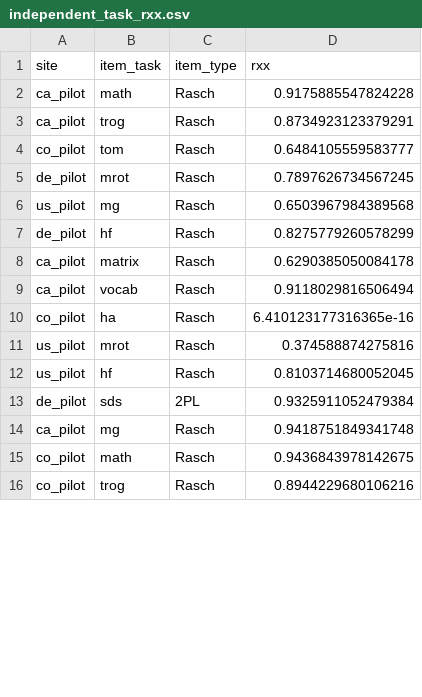
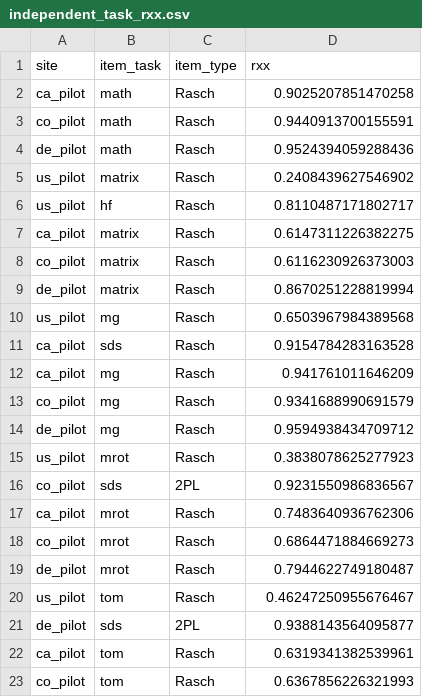
Before and after one commit to levante-framework/levante-pilots, a CSV file: 02_scoring_outputs/irt_outputs/independent_task_rxx.csv, drawn as a sheet; only a part is shown; the diff covers the shown part only.

Commit message:
fix irt task name list, re-run independent models

```diff
--- a/02_scoring_outputs/irt_outputs/independent_task_rxx.csv
+++ b/02_scoring_outputs/irt_outputs/independent_task_rxx.csv
@@ -1,16 +1,23 @@
 site,item_task,item_type,rxx
-ca_pilot,math,Rasch,0.9175885547824228
-ca_pilot,trog,Rasch,0.8734923123379291
-co_pilot,tom,Rasch,0.6484105559583777
-de_pilot,mrot,Rasch,0.7897626734567245
+ca_pilot,math,Rasch,0.9025207851470258
+co_pilot,math,Rasch,0.9440913700155591
+de_pilot,math,Rasch,0.9524394059288436
+us_pilot,matrix,Rasch,0.2408439627546902
+us_pilot,hf,Rasch,0.8110487171802717
+ca_pilot,matrix,Rasch,0.6147311226382275
+co_pilot,matrix,Rasch,0.6116230926373003
+de_pilot,matrix,Rasch,0.8670251228819994
 us_pilot,mg,Rasch,0.6503967984389568
-de_pilot,hf,Rasch,0.8275779260578299
-ca_pilot,matrix,Rasch,0.6290385050084178
-ca_pilot,vocab,Rasch,0.9118029816506494
-co_pilot,ha,Rasch,6.410123177316365e-16
-us_pilot,mrot,Rasch,0.374588874275816
-us_pilot,hf,Rasch,0.8103714680052045
-de_pilot,sds,2PL,0.9325911052479384
-ca_pilot,mg,Rasch,0.9418751849341748
-co_pilot,math,Rasch,0.9436843978142675
-co_pilot,trog,Rasch,0.8944229680106216
+ca_pilot,sds,Rasch,0.9154784283163528
+ca_pilot,mg,Rasch,0.941761011646209
+co_pilot,mg,Rasch,0.9341688990691579
+de_pilot,mg,Rasch,0.9594938434709712
+us_pilot,mrot,Rasch,0.3838078625277923
+co_pilot,sds,2PL,0.9231550986836567
+ca_pilot,mrot,Rasch,0.7483640936762306
+co_pilot,mrot,Rasch,0.6864471884669273
+de_pilot,mrot,Rasch,0.7944622749180487
+us_pilot,tom,Rasch,0.46247250955676467
+de_pilot,sds,2PL,0.9388143564095877
+ca_pilot,tom,Rasch,0.6319341382539961
+co_pilot,tom,Rasch,0.6367856226321993
```
Also changed, not shown: 2 added rows, 13 removed rows and 14 edited cells elsewhere in this file, 02_scoring_outputs/irt_outputs/independent_task_rxx_wide.csv, 7 other files.
